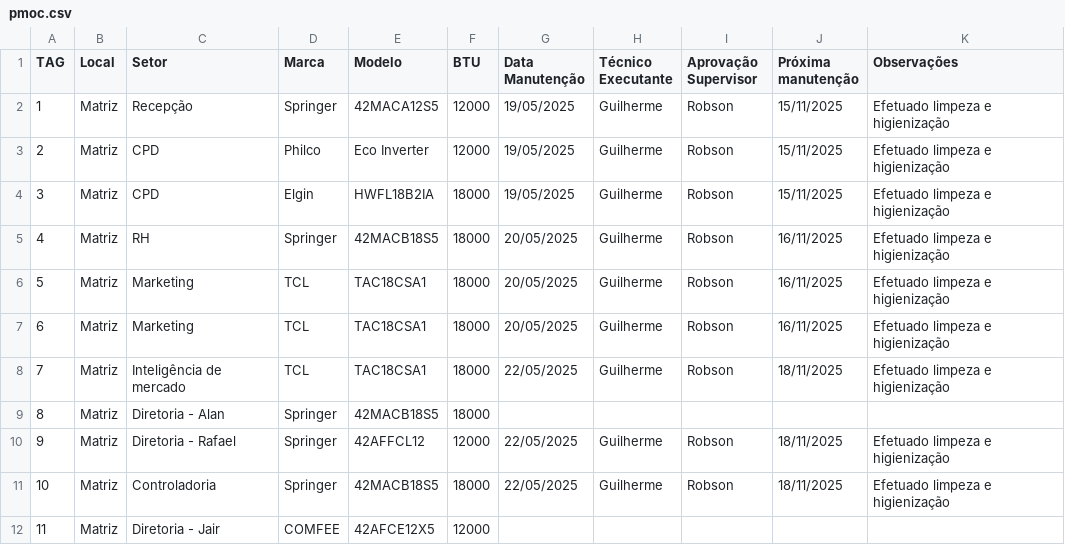
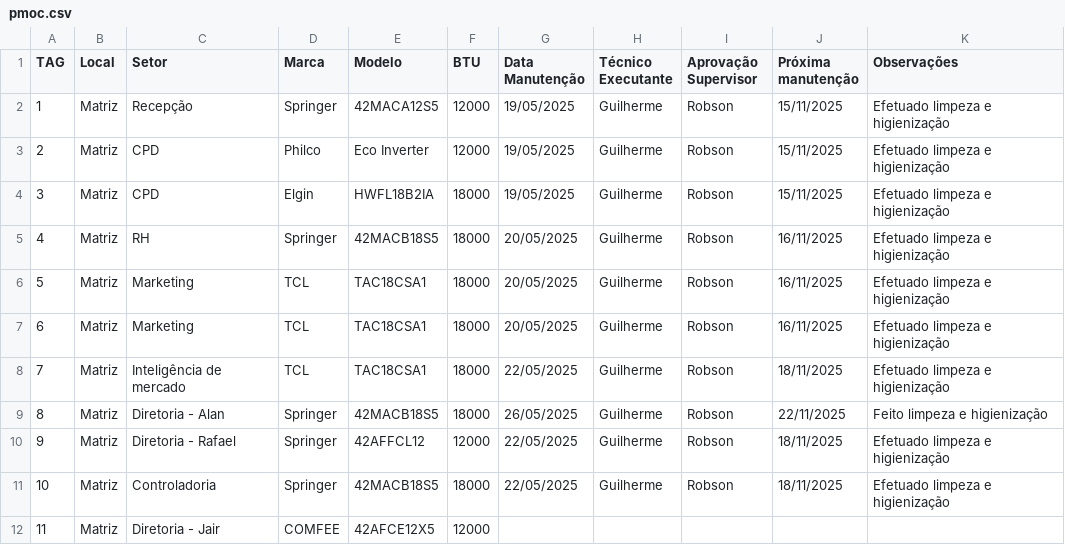
Before and after one commit to vilelarobson0971/pmoc, a CSV file: pmoc.csv, drawn as a sheet; only a part is shown.

Commit message:
Atualização PMOC - 2025-05-26 19:10:15

```diff
--- a/pmoc.csv
+++ b/pmoc.csv
@@ -8,3 +8,3 @@ TAG,Local,Setor,Marca,Modelo,BTU,Data Manutenção,Técnico Executante,Aprovaç
 7,Matriz,Inteligência de mercado,TCL,TAC18CSA1,18000,22/05/2025,Guilherme,Robson,18/11/2025,Efetuado limpeza e higienização
-8,Matriz,Diretoria - Alan,Springer,42MACB18S5,18000,,,,,
+8,Matriz,Diretoria - Alan,Springer,42MACB18S5,18000,26/05/2025,Guilherme,Robson,22/11/2025,Feito limpeza e higienização
 9,Matriz,Diretoria - Rafael,Springer,42AFFCL12,12000,22/05/2025,Guilherme,Robson,18/11/2025,Efetuado limpeza e higienização
```
